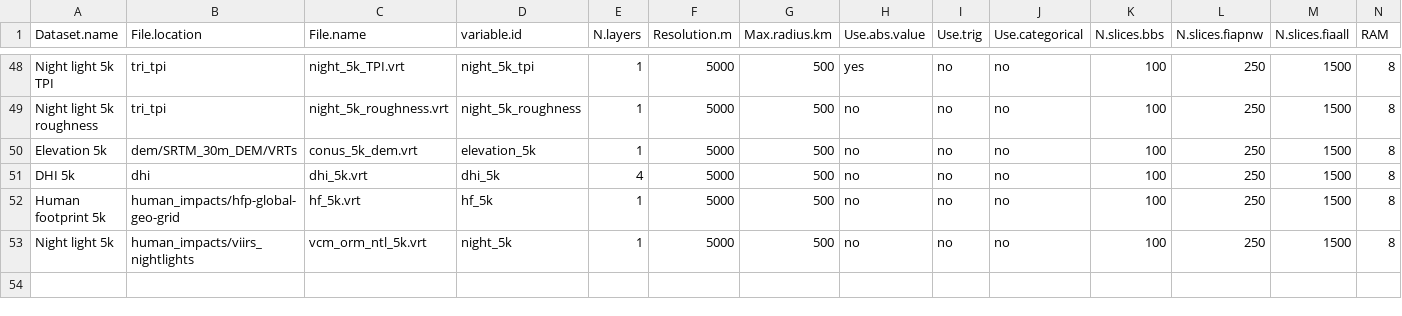
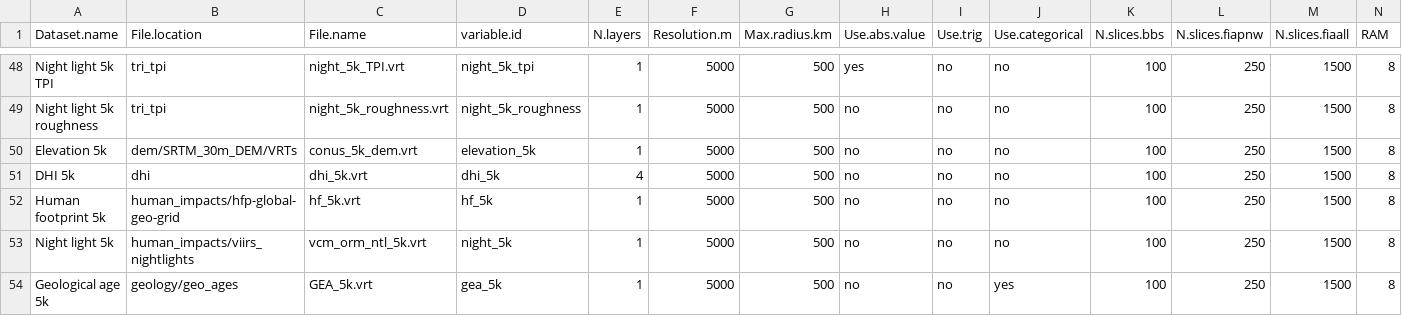
Before and after one commit to qdread/nasabio, a CSV file: spatial_data_extraction/geodiv_stat_table_separate.csv, drawn as a sheet; only a part is shown, gaps mark what is left out; the diff names each change by its address in the sheet, - before the commit and + after, or states it on an @@ line.

Commit message:
Update geodiversity variable master tables

```diff
--- a/spatial_data_extraction/geodiv_stat_table_separate.csv
+++ b/spatial_data_extraction/geodiv_stat_table_separate.csv
+row 54: Geological age 5k | geology/geo_ages | GEA_5k.vrt | gea_5k | 1 | 5000 | 500 | no | no | yes | 100 | 250 | 1500 | 8
```
Also changed, not shown: 2 other files.
